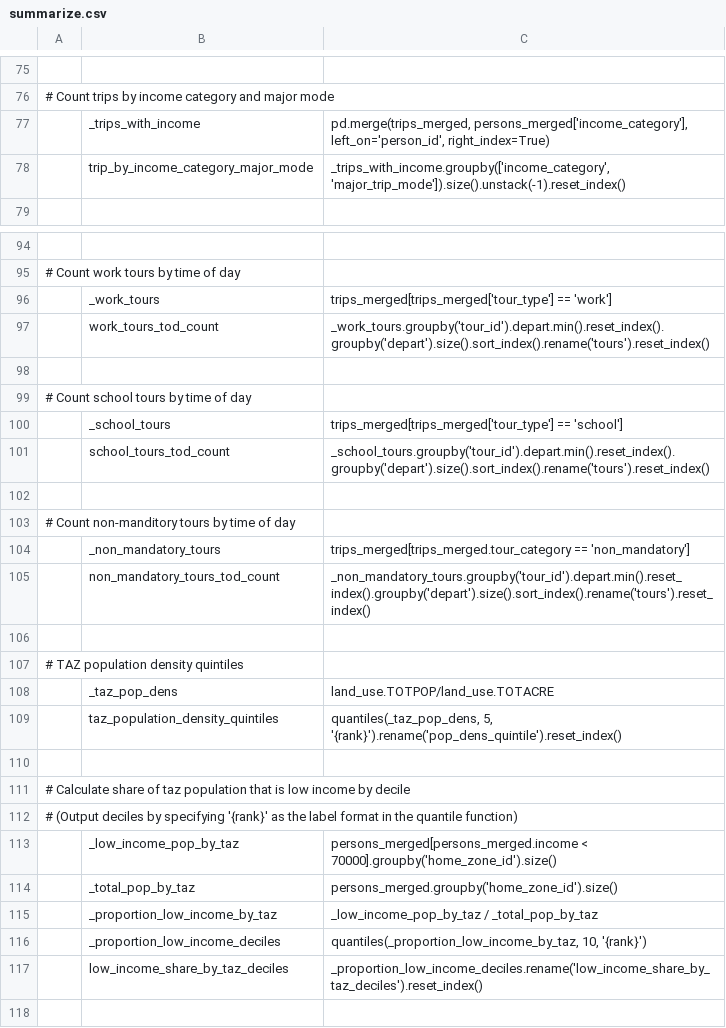
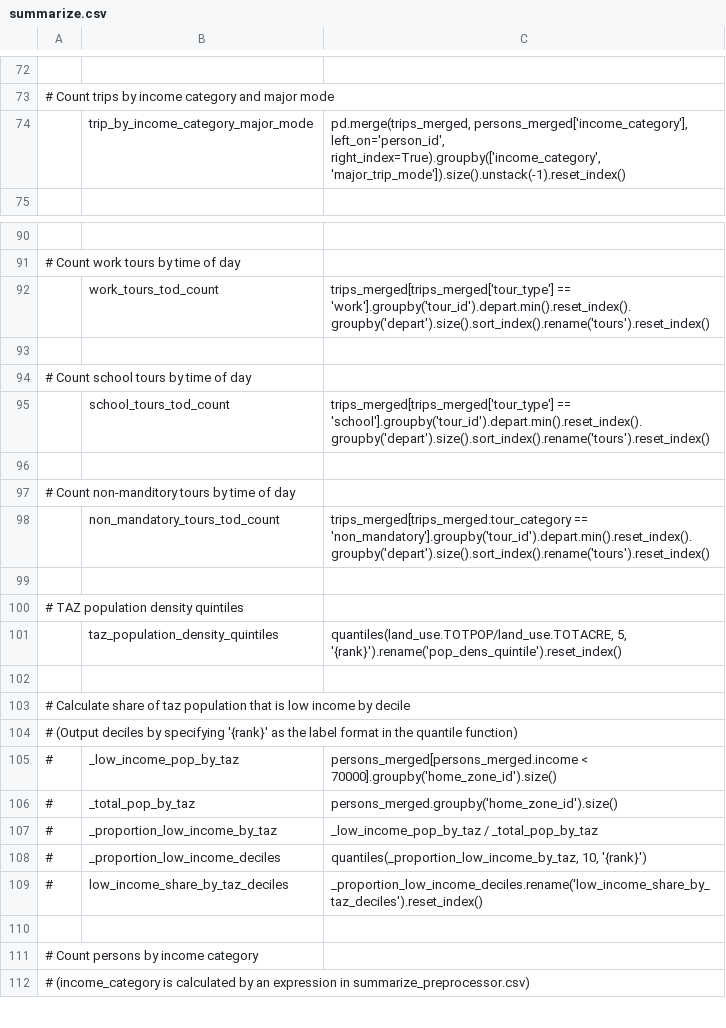
Before and after one commit to CTPSSTAFF/lighthouse, a CSV file: model/configs/summarize.csv, drawn as a sheet; only a part is shown, gaps mark what is left out; the shorter side is filled out with more unchanged rows; removed rows and columns are numbered as before the commit, all else as after; the diff covers the shown part only; the diff names each change by its address in the sheet, - before the commit and + after, or states it on an @@ line.

Commit message:
comment out unused summaries; reduce interim var ram

```diff
--- a/model/configs/summarize.csv
+++ b/model/configs/summarize.csv
-row 77:  | _trips_with_income | pd.merge(trips_merged, persons_merged['income_category'], left_on='person_id', right_index=True)
-C74: _trips_with_income.groupby(['income_category', 'major_trip_mode']).size().unstack(-1).reset_index()
+C74: pd.merge(trips_merged, persons_merged['income_category'], left_on='person_id', right_index=True).groupby(['income_category', 'major_trip_mode']).size().unstack(-1).reset_index()
-row 96:  | _work_tours | trips_merged[trips_merged['tour_type'] == 'work']
-C92: _work_tours.groupby('tour_id').depart.min().reset_index().groupby('depart').size().sort_index().rename('tours').reset_index()
+C92: trips_merged[trips_merged['tour_type'] == 'work'].groupby('tour_id').depart.min().reset_index().groupby('depart').size().sort_index().rename('tours').reset_index()
-row 100:  | _school_tours | trips_merged[trips_merged['tour_type'] == 'school']
-C95: _school_tours.groupby('tour_id').depart.min().reset_index().groupby('depart').size().sort_index().rename('tours').reset_index()
+C95: trips_merged[trips_merged['tour_type'] == 'school'].groupby('tour_id').depart.min().reset_index().groupby('depart').size().sort_index().rename('tours').reset_index()
-row 104:  | _non_mandatory_tours | trips_merged[trips_merged.tour_category == 'non_mandatory']
-C98: _non_mandatory_tours.groupby('tour_id').depart.min().reset_index().groupby('depart').size().sort_index().rename('tours').reset_index()
+C98: trips_merged[trips_merged.tour_category == 'non_mandatory'].groupby('tour_id').depart.min().reset_index().groupby('depart').size().sort_index().rename('tours').reset_index()
-row 108:  | _taz_pop_dens | land_use.TOTPOP/land_use.TOTACRE
-C101: quantiles(_taz_pop_dens, 5, '{rank}').rename('pop_dens_quintile').reset_index()
+C101: quantiles(land_use.TOTPOP/land_use.TOTACRE, 5, '{rank}').rename('pop_dens_quintile').reset_index()
-A105:A109: (empty)
+A105:A109: #
```
Also changed, not shown: 5 removed rows and 21 edited cells elsewhere in this file.
